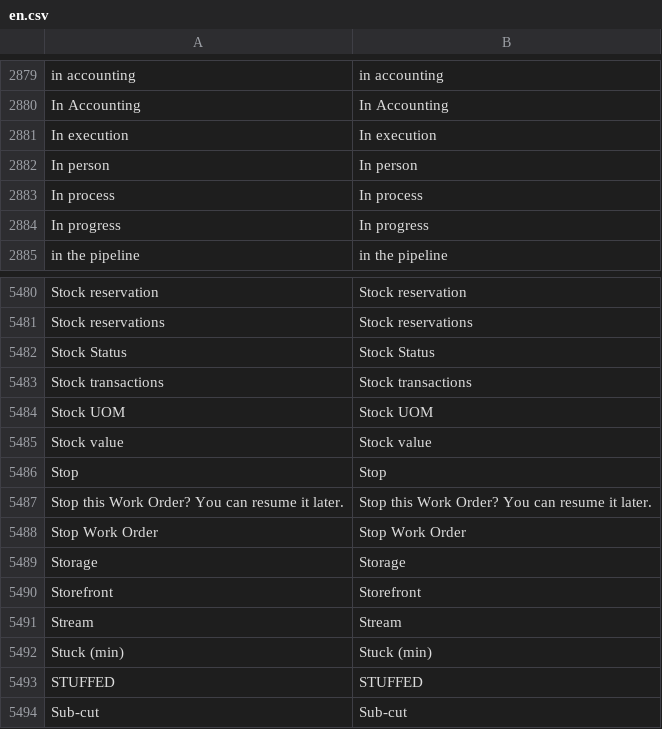
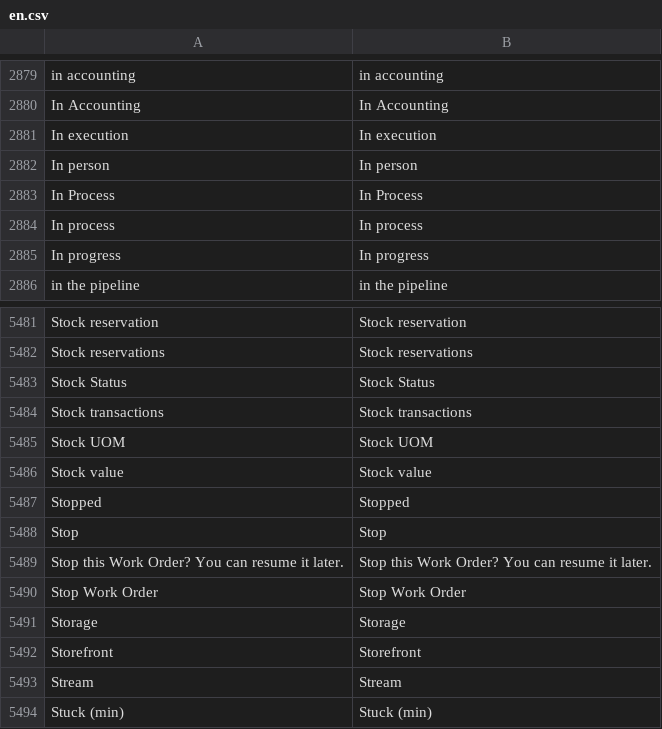
Before and after one commit to zvictory/stabler, a CSV file: stabler/translations/en.csv, drawn as a sheet; only a part is shown, gaps mark what is left out; the shorter side is filled out with more unchanged rows.

```diff
--- a/stabler/translations/en.csv
+++ b/stabler/translations/en.csv
@@ -2882,2 +2882,3 @@ In execution,In execution
 In person,In person
+In Process,In Process
 In process,In process
@@ -5485,2 +5486,3 @@ Stock UOM,Stock UOM
 Stock value,Stock value
+Stopped,Stopped
 Stop,Stop
```
Also changed, not shown: stabler/translations/ru.csv, stabler/translations/tr.csv, 4 other files.
